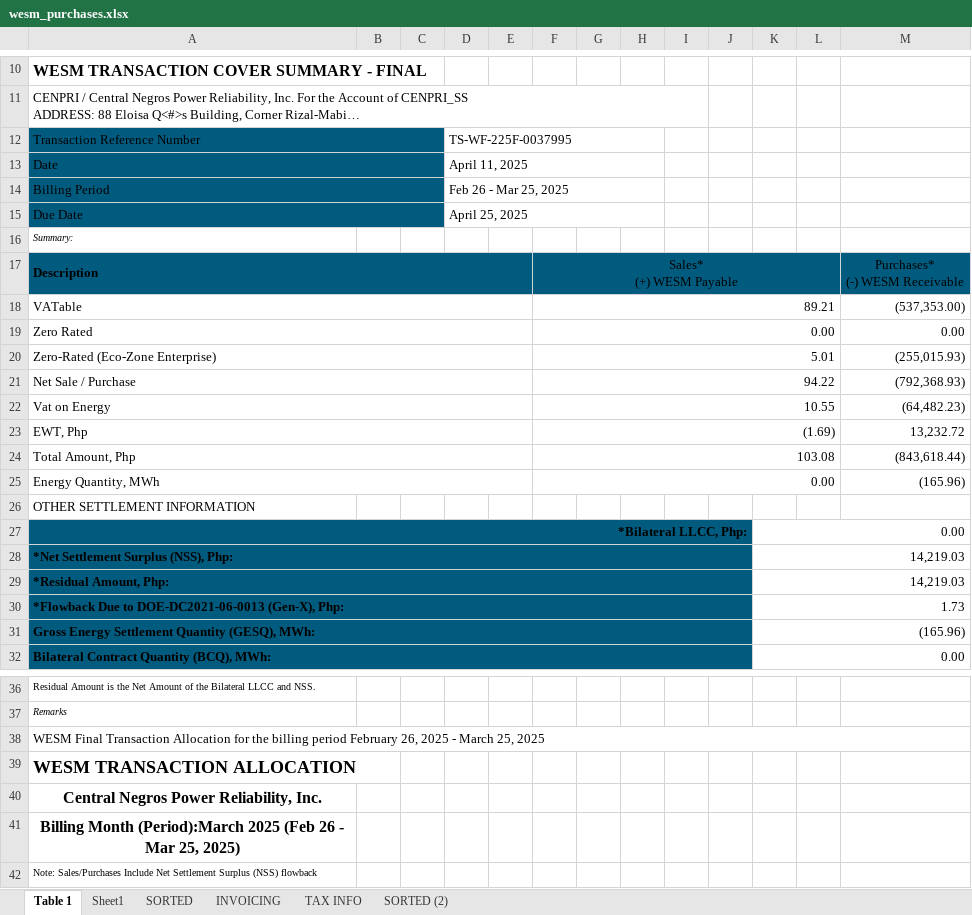
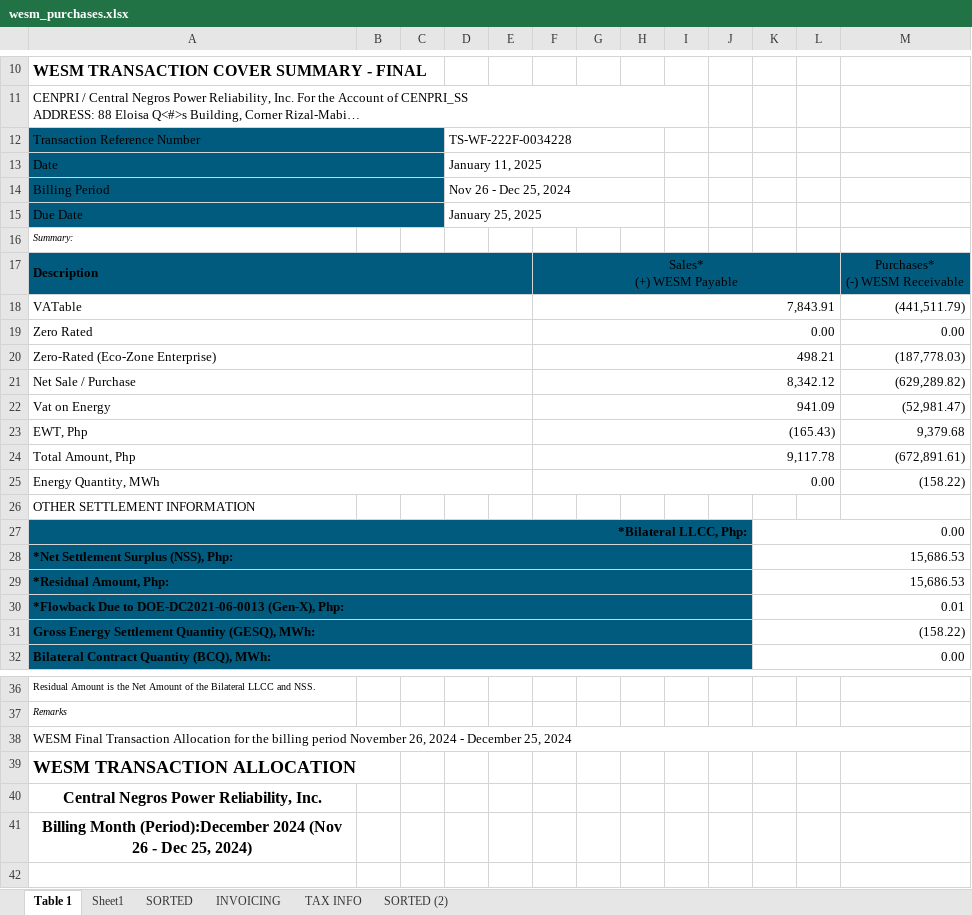
Before and after one commit to JonahBenares/accounting, an Excel workbook: uploads/excel/wesm_purchases.xlsx, sheet Table 1, drawn as a sheet; only a part is shown, gaps mark what is left out; long unchanged cells end in …; values as stored, in another font and other column widths than the file's, no borders; the diff names each change by its address in the sheet, - before the commit and + after, or states it on an @@ line.

```diff
--- a/uploads/excel/wesm_purchases.xlsx (sheet Table 1)
+++ b/uploads/excel/wesm_purchases.xlsx (sheet Table 1)
-D12: TS-WF-225F-0037995
+D12: TS-WF-222F-0034228
-D13: April 11, 2025
+D13: January 11, 2025
-D14: Feb 26 - Mar 25, 2025
+D14: Nov 26 - Dec 25, 2024
-D15: April 25, 2025
+D15: January 25, 2025
-F18: 89.21
+F18: 7,843.91
-M18: (537,353.00)
+M18: (441,511.79)
-F20: 5.01
+F20: 498.21
-M20: (255,015.93)
+M20: (187,778.03)
-F21: 94.22
+F21: 8,342.12
-M21: (792,368.93)
+M21: (629,289.82)
-F22: 10.55
+F22: 941.09
-M22: (64,482.23)
+M22: (52,981.47)
-F23: (1.69)
+F23: (165.43)
-M23: 13,232.72
+M23: 9,379.68
-F24: 103.08
+F24: 9,117.78
-M24: (843,618.44)
+M24: (672,891.61)
-M25: (165.96)
+M25: (158.22)
-K28:K29: 14,219.03
+K28:K29: 15,686.53
-K30: 1.73
+K30: 0.01
-K31: (165.96)
+K31: (158.22)
-A38: …billing period February 26, 2025 - March 25, 2025
+A38: …billing period November 26, 2024 - December 25, 2024
-A41: Billing Month (Period):March 2025 (Feb 26 - Mar 25, 2025)
+A41: Billing Month (Period):December 2024 (Nov 26 - Dec 25, 2024)
-row 42: Note: Sales/Purchases Include Net Settlement Surplus (NSS) flowback
```
Also changed, not shown: sheet SORTED (2), sheet Sheet1, sheet SORTED, sheet INVOICING, sheet TAX INFO, formulas that keep their value, charts or pictures, uploads/excel/bir_monitoring_bulkupdate_adjustment.xlsx, uploads/excel/bir_monitoring_bulkupdate_main.xlsx, 6 other files.
